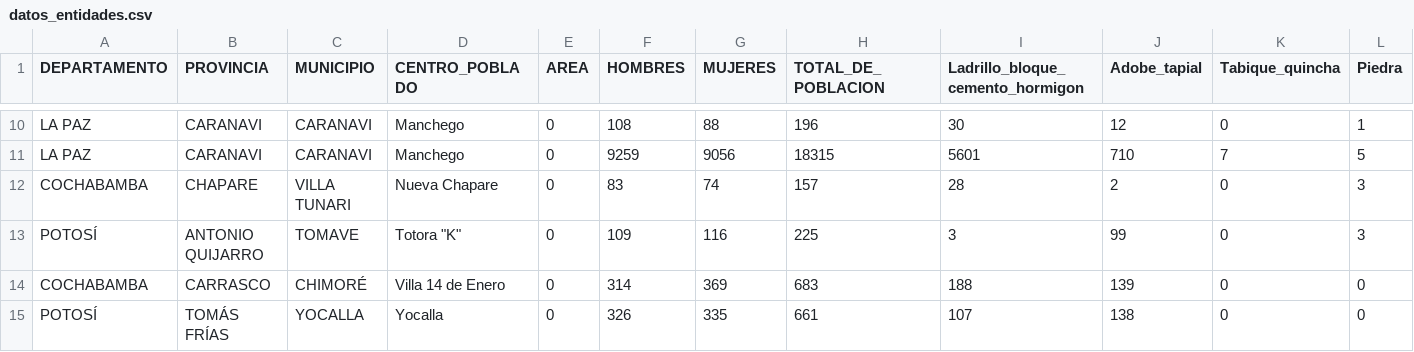
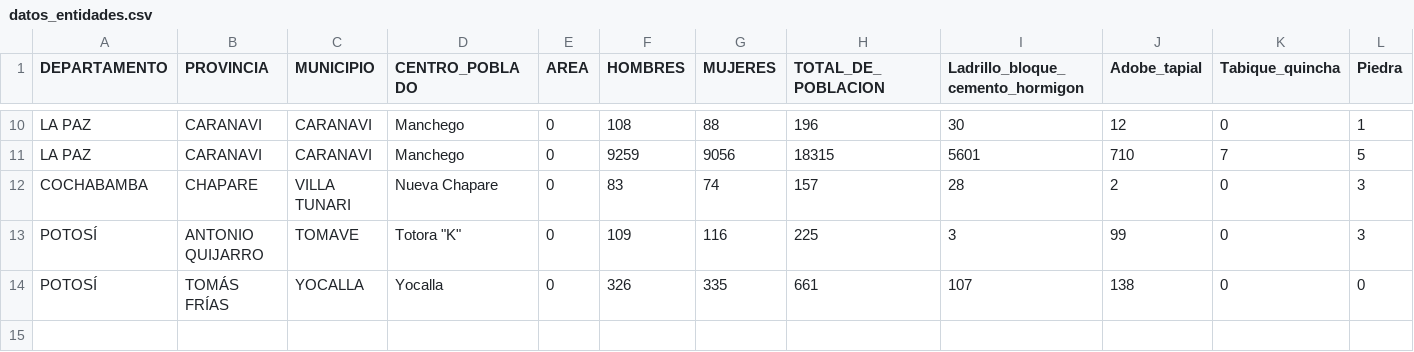
Before and after one commit to erickqc2022/django_excel, a CSV file: datos_entidades.csv, drawn as a sheet; only a part is shown, gaps mark what is left out; rows hold the shown columns only; the diff names each change by its address in the sheet, - before the commit and + after, or states it on an @@ line.

Commit message:
Actualización CSV desde sistema

```diff
--- a/datos_entidades.csv
+++ b/datos_entidades.csv
-row 14: COCHABAMBA | CARRASCO | CHIMORÉ | Villa 14 de Enero | 0 | 314 | 369 | 683 | 188 | 139 | 0 | 0
```
